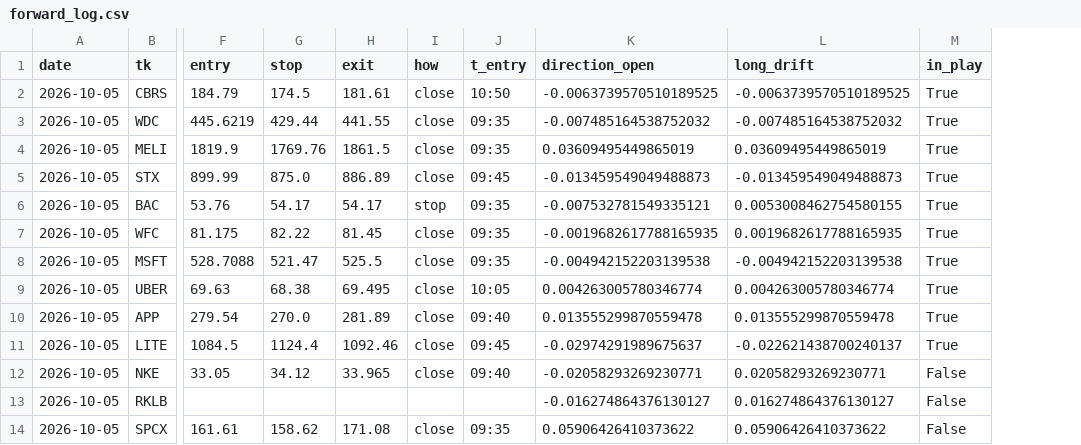
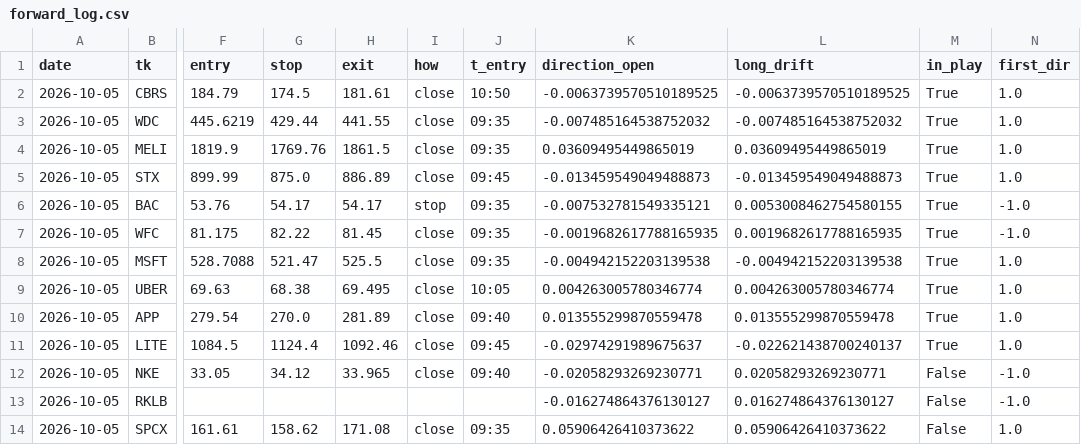
Before and after one commit to asrarabha8-cmyk/macdscanner, a CSV file: momentum/forward/forward_log.csv, drawn as a sheet; only a part is shown, gaps mark what is left out; the diff names each change by its address in the sheet, - before the commit and + after, or states it on an @@ line.

Commit message:
sip forward 2026-10-05

```diff
--- a/momentum/forward/forward_log.csv
+++ b/momentum/forward/forward_log.csv
+column N (first_dir), rows 2-14: 1.0 | 1.0 | 1.0 | 1.0 | -1.0 | -1.0 | 1.0 | 1.0 | 1.0 | 1.0 | -1.0 | -1.0 | 1.0
```
Also changed, not shown: 1 other file.
